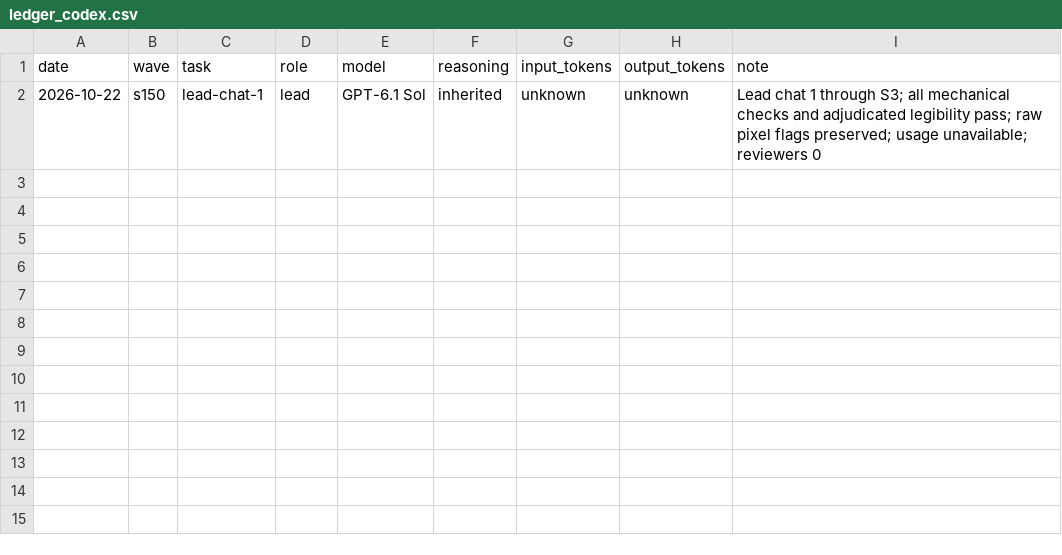
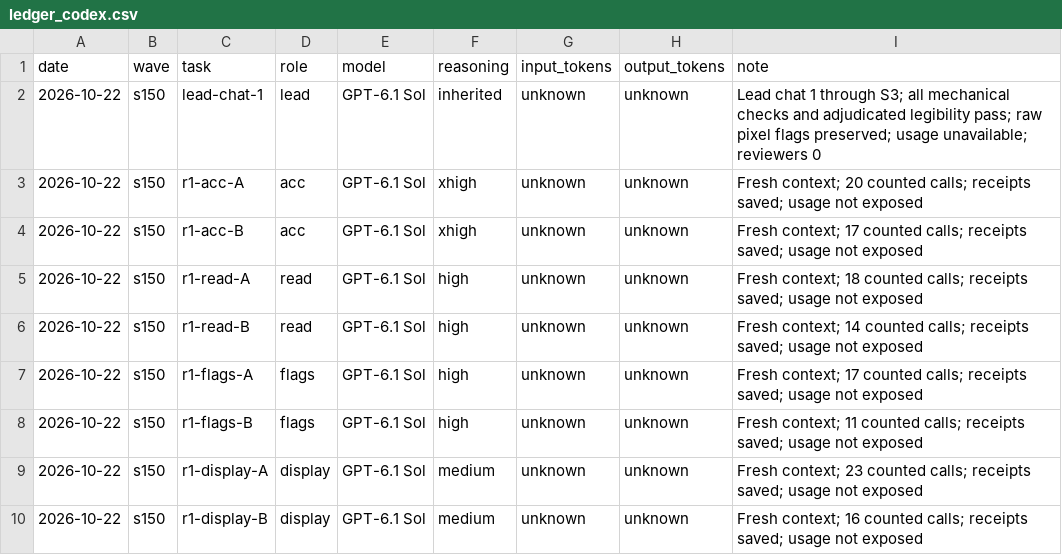
Before and after one commit to DrSaturnn/Step2Haki, a CSV file: workspace/repair/efficiency/ledger_codex.csv, drawn as a sheet; the diff names each change by its address in the sheet, - before the commit and + after, or states it on an @@ line.

Commit message:
s150 S4: checkpoint independent reviews and measured call spend
Lead: Codex (GPT-6.1 Sol)

```diff
--- a/workspace/repair/efficiency/ledger_codex.csv
+++ b/workspace/repair/efficiency/ledger_codex.csv
+row 3: 2026-10-22 | s150 | r1-acc-A | acc | GPT-6.1 Sol | xhigh | unknown | unknown | Fresh context; 20 counted calls; receipts saved; usage not exposed
+row 4: 2026-10-22 | s150 | r1-acc-B | acc | GPT-6.1 Sol | xhigh | unknown | unknown | Fresh context; 17 counted calls; receipts saved; usage not exposed
+row 5: 2026-10-22 | s150 | r1-read-A | read | GPT-6.1 Sol | high | unknown | unknown | Fresh context; 18 counted calls; receipts saved; usage not exposed
+row 6: 2026-10-22 | s150 | r1-read-B | read | GPT-6.1 Sol | high | unknown | unknown | Fresh context; 14 counted calls; receipts saved; usage not exposed
+row 7: 2026-10-22 | s150 | r1-flags-A | flags | GPT-6.1 Sol | high | unknown | unknown | Fresh context; 17 counted calls; receipts saved; usage not exposed
+row 8: 2026-10-22 | s150 | r1-flags-B | flags | GPT-6.1 Sol | high | unknown | unknown | Fresh context; 11 counted calls; receipts saved; usage not exposed
+row 9: 2026-10-22 | s150 | r1-display-A | display | GPT-6.1 Sol | medium | unknown | unknown | Fresh context; 23 counted calls; receipts saved; usage not exposed
+row 10: 2026-10-22 | s150 | r1-display-B | display | GPT-6.1 Sol | medium | unknown | unknown | Fresh context; 16 counted calls; receipts saved; usage not exposed
```
Also changed, not shown: 3 other files.
